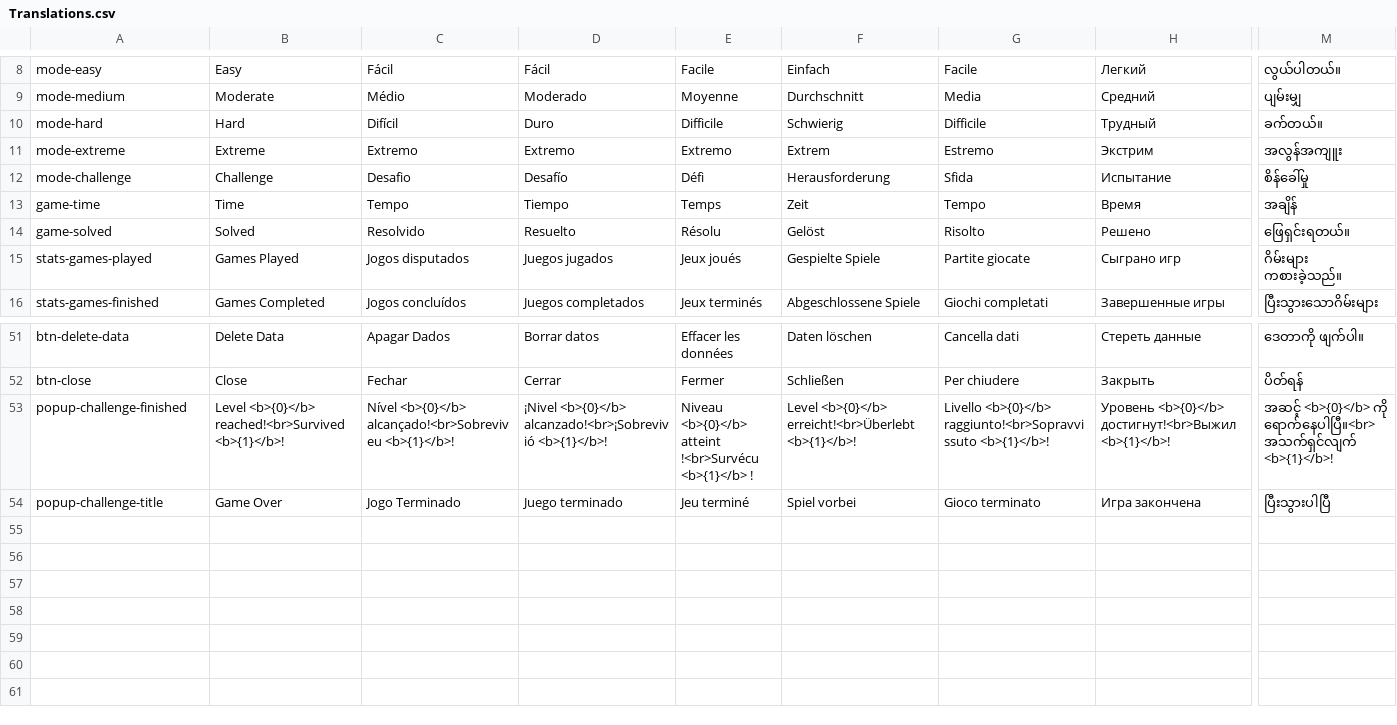
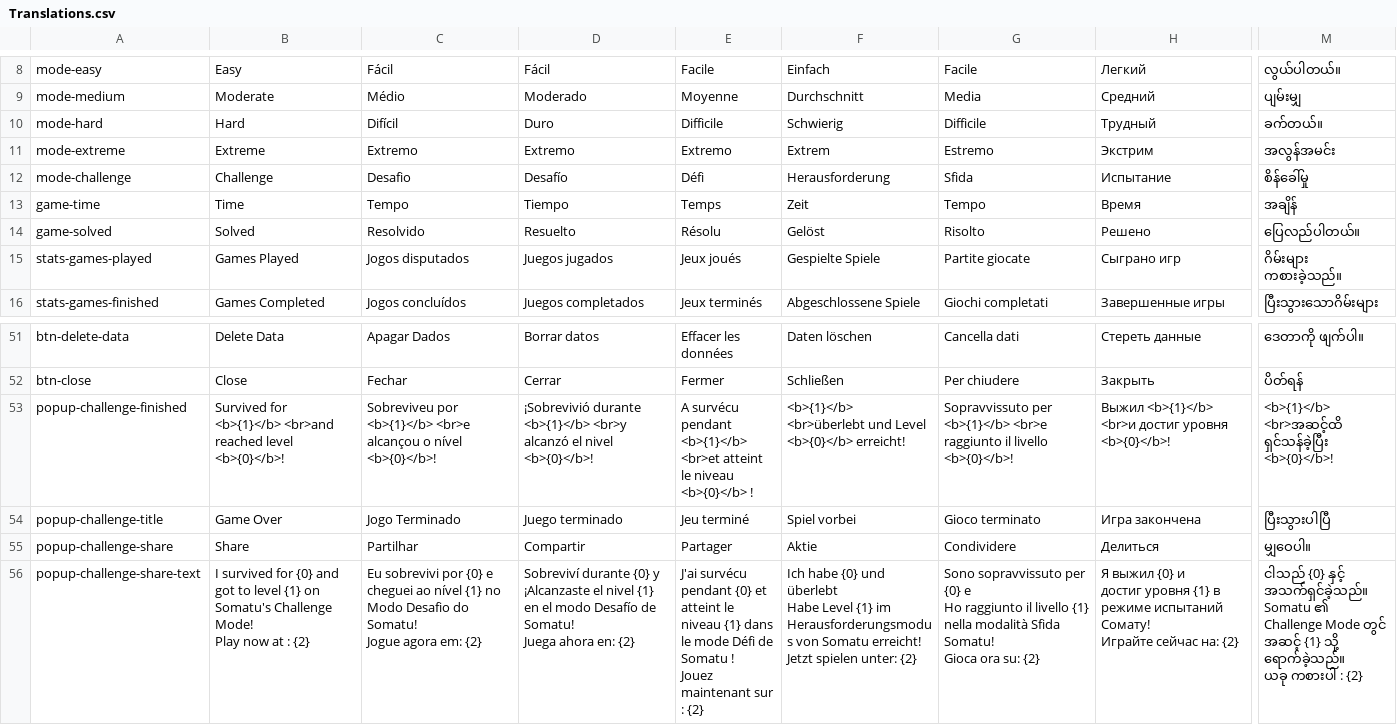
Before and after one commit to sergiodias25/Somatu, a CSV file: Assets/SimpleLocalization/Resources/Localization/Translations.csv, drawn as a sheet; only a part is shown, gaps mark what is left out; rows hold the shown columns only; ↵ is a line break in a cell; the diff covers the shown part only; the diff names each change by its address in the sheet, - before the commit and + after, or states it on an @@ line.

Commit message:
added share button to challenge result

```diff
--- a/Assets/SimpleLocalization/Resources/Localization/Translations.csv
+++ b/Assets/SimpleLocalization/Resources/Localization/Translations.csv
-M11: အလွန်အကျူး
+M11: အလွန်အမင်း
-M14: ဖြေရှင်းရတယ်။
+M14: ပြေလည်ပါတယ်။
-B53: Level <b>{0}</b> reached!<br>Survived <b>{1}</b>!
+B53: Survived for <b>{1}</b> <br>and reached level <b>{0}</b>!
-C53: Nível <b>{0}</b> alcançado!<br>Sobreviveu <b>{1}</b>!
+C53: Sobreviveu por <b>{1}</b> <br>e alcançou o nível <b>{0}</b>!
-D53: ¡Nivel <b>{0}</b> alcanzado!<br>¡Sobrevivió <b>{1}</b>!
+D53: ¡Sobrevivió durante <b>{1}</b> <br>y alcanzó el nivel <b>{0}</b>!
-E53: Niveau <b>{0}</b> atteint !<br>Survécu <b>{1}</b> !
+E53: A survécu pendant <b>{1}</b> <br>et atteint le niveau <b>{0}</b> !
-F53: Level <b>{0}</b> erreicht!<br>Überlebt <b>{1}</b>!
+F53: <b>{1}</b> <br>überlebt und Level <b>{0}</b> erreicht!
-G53: Livello <b>{0}</b> raggiunto!<br>Sopravvissuto <b>{1}</b>!
+G53: Sopravvissuto per <b>{1}</b> <br>e raggiunto il livello <b>{0}</b>!
-H53: Уровень <b>{0}</b> достигнут!<br>Выжил <b>{1}</b>!
+H53: Выжил <b>{1}</b> <br>и достиг уровня <b>{0}</b>!
-M53: အဆင့် <b>{0}</b> ကို ရောက်နေပါပြီ။<br> အသက်ရှင်လျက် <b>{1}</b>!
+M53: <b>{1}</b> <br>အဆင့်ထိ ရှင်သန်ခဲ့ပြီး <b>{0}</b>!
+row 55: popup-challenge-share | Share | Partilhar | Compartir | Partager | Aktie | Condividere | Делиться | မျှဝေပါ။
+row 56: popup-challenge-share-text | I survived for {0} and ↵ got to level {1} on Somatu's Challenge Mode! ↵ Play now at : {2} | Eu sobrevivi por {0} e ↵ cheguei ao nível {1} no Modo Desafio do Somatu! ↵ Jogue agora em: {2} | Sobreviví durante {0} y ↵ ¡Alcanzaste el nivel {1} en el modo Desafío de Somatu! ↵ Juega ahora en: {2} | J'ai survécu pendant {0} et ↵ atteint le niveau {1} dans le mode Défi de Somatu ! ↵ Jouez maintenant sur : {2} | Ich habe {0} und überlebt ↵ Habe Level {1} im Herausforderungsmodus von Somatu erreicht! ↵ Jetzt spielen unter: {2} | Sono sopravvissuto per {0} e ↵ Ho raggiunto il livello {1} nella modalità Sfida Somatu! ↵ Gioca ora su: {2} | Я выжил {0} и ↵ достиг уровня {1} в режиме испытаний Сомату! ↵ Играйте сейчас на: {2} | ငါသည် {0} နှင့် အသက်ရှင်ခဲ့သည်။ ↵ Somatu ၏ Challenge Mode တွင် အဆင့် {1} သို့ ရောက်ခဲ့သည်။ ↵ ယခု ကစားပါ : {2}
```
Also changed, not shown: 6 edited cells elsewhere in this file, 5 other files.
